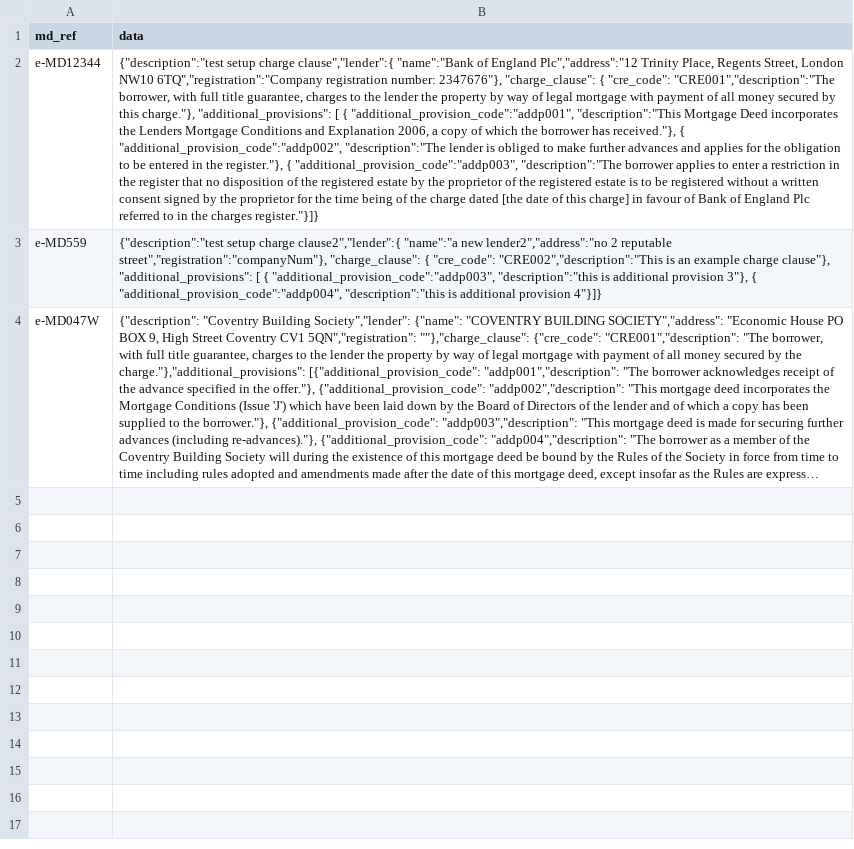
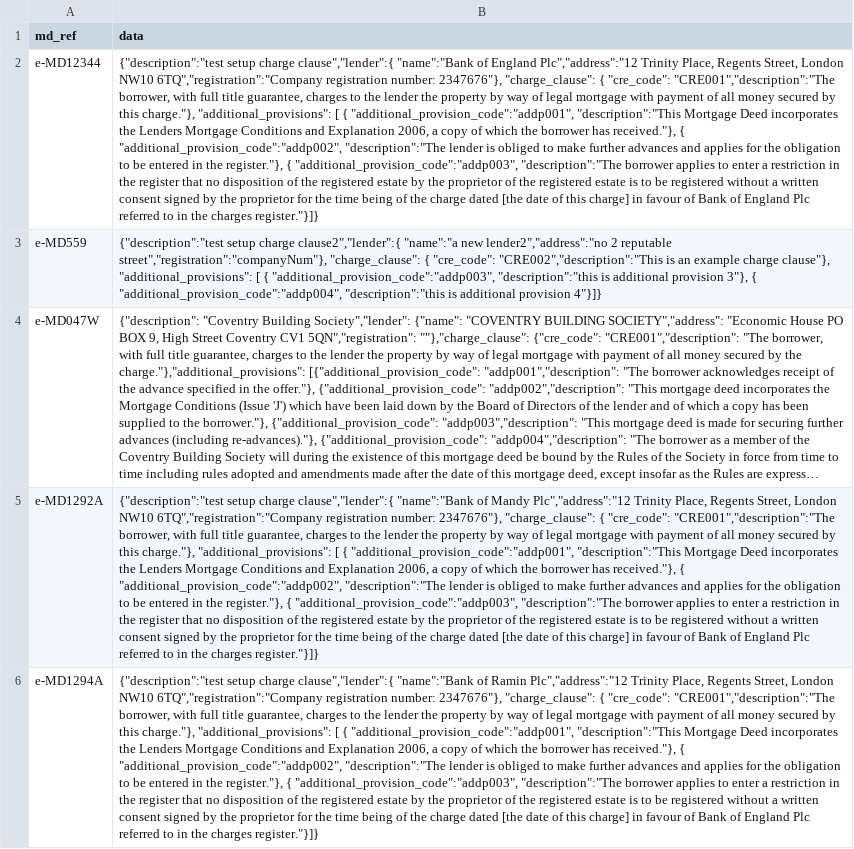
Before and after one commit to LandRegistry-Attic/deed-api, a CSV file: migrations/setup_initial_data/data/mortgage_document/test_md.csv, drawn as a sheet; long unchanged cells end in …; the diff names each change by its address in the sheet, - before the commit and + after, or states it on an @@ line.

Commit message:
added additional MD refs for testing

```diff
--- a/migrations/setup_initial_data/data/mortgage_document/test_md.csv
+++ b/migrations/setup_initial_data/data/mortgage_document/test_md.csv
+row 5: e-MD1292A | {"description":"test setup charge clause","lender":{ "name":"Bank of Mandy Plc","address":"12 Trinity Place, Regents Street, London NW10 6TQ","registration":"Company registration number: 2347676"}, "charge_clause": { "cre_code": "CRE001","description":"The borrower, with full title guarantee, charges to the lender the property by way of legal mortgage with payment of all money secured by this charge."}, "additional_provisions": [ { "additional_provision_code":"addp001", "description":"This Mortgage Deed incorporates the Lenders Mortgage Conditions and Explanation 2006, a copy of which the borrower has received."}, { "additional_provision_code":"addp002", "description":"The lender is obliged to make further advances and applies for the obligation to be entered in the register."}, { "additional_provision_code":"addp003", "description":"The borrower applies to enter a restriction in the register that no disposition of the registered estate by the proprietor of the registered estate is to be registered without a written consent signed by the proprietor for the time being of the charge dated [the date of this charge] in favour of Bank of England Plc referred to in the charges register."}]}
+row 6: e-MD1294A | {"description":"test setup charge clause","lender":{ "name":"Bank of Ramin Plc","address":"12 Trinity Place, Regents Street, London NW10 6TQ","registration":"Company registration number: 2347676"}, "charge_clause": { "cre_code": "CRE001","description":"The borrower, with full title guarantee, charges to the lender the property by way of legal mortgage with payment of all money secured by this charge."}, "additional_provisions": [ { "additional_provision_code":"addp001", "description":"This Mortgage Deed incorporates the Lenders Mortgage Conditions and Explanation 2006, a copy of which the borrower has received."}, { "additional_provision_code":"addp002", "description":"The lender is obliged to make further advances and applies for the obligation to be entered in the register."}, { "additional_provision_code":"addp003", "description":"The borrower applies to enter a restriction in the register that no disposition of the registered estate by the proprietor of the registered estate is to be registered without a written consent signed by the proprietor for the time being of the charge dated [the date of this charge] in favour of Bank of England Plc referred to in the charges register."}]}
```
